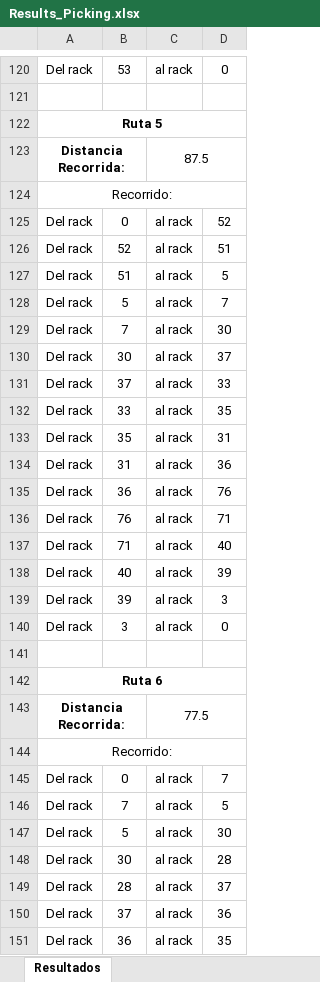
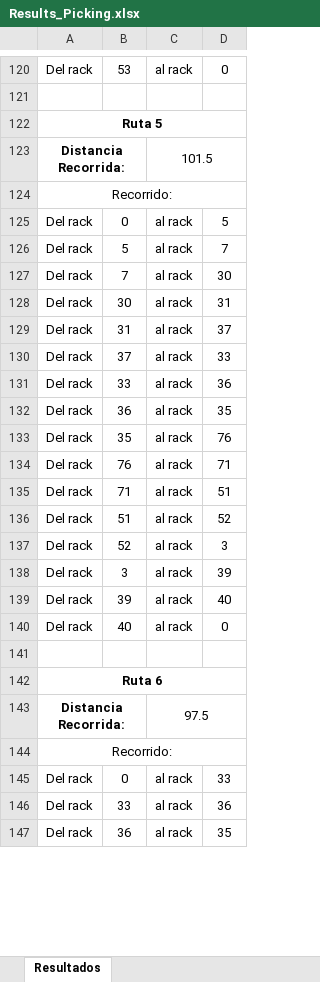
Before and after one commit to sebastianjhm/WarehouseCF, an Excel workbook: Back-End/Results_Picking.xlsx, sheet Resultados, drawn as a sheet; only a part is shown, gaps mark what is left out; values as stored, in another font and other column widths than the file's, no borders; removed rows and columns are numbered as before the commit, all else as after; the diff covers the shown part only; the diff names each change by its address in the sheet, - before the commit and + after, or states it on an @@ line.

```diff
--- a/Back-End/Results_Picking.xlsx (sheet Resultados)
+++ b/Back-End/Results_Picking.xlsx (sheet Resultados)
-C123: 87.5
+C123: 101.5
-D125: 52
+D125: 5
-row 126: Del rack | 52 | al rack | 51
-row 127: Del rack | 51 | al rack | 5
-D128: 37
+D128: 31
+row 129: Del rack | 31 | al rack | 37
-row 132: Del rack | 33 | al rack | 35
@@ row 133 moved to row 148: Del rack @@
@@ row 134 moved to row 165: Del rack @@
@@ row 182 moved to row 131: Del rack @@
-D132: 76
+D132: 35
+row 133: Del rack | 35 | al rack | 76
-D135: 40
+D135: 51
-B136: 40
+B136: 51
-D136: 39
+D136: 52
-B137: 39
+B137: 52
-row 140: Del rack | 3 | al rack | 0
@@ row 163 moved to row 138: Del rack @@
+row 139: Del rack | 39 | al rack | 40
@@ row 215 moved to row 140: Del rack @@
-C143: 77.5
+C143: 97.5
-D145: 7
+D145: 33
@@ row 146 moved to row 172: Del rack @@
-row 147: Del rack | 5 | al rack | 30
-row 148: Del rack | 30 | al rack | 28
-row 149: Del rack | 28 | al rack | 37
-B146: 37
+B146: 33
```
Also changed, not shown: 43 added rows, 39 removed rows, 16 moved rows and 27 edited cells elsewhere in this sheet, Back-End/Results_Allocation.xlsx, 9 other files.
